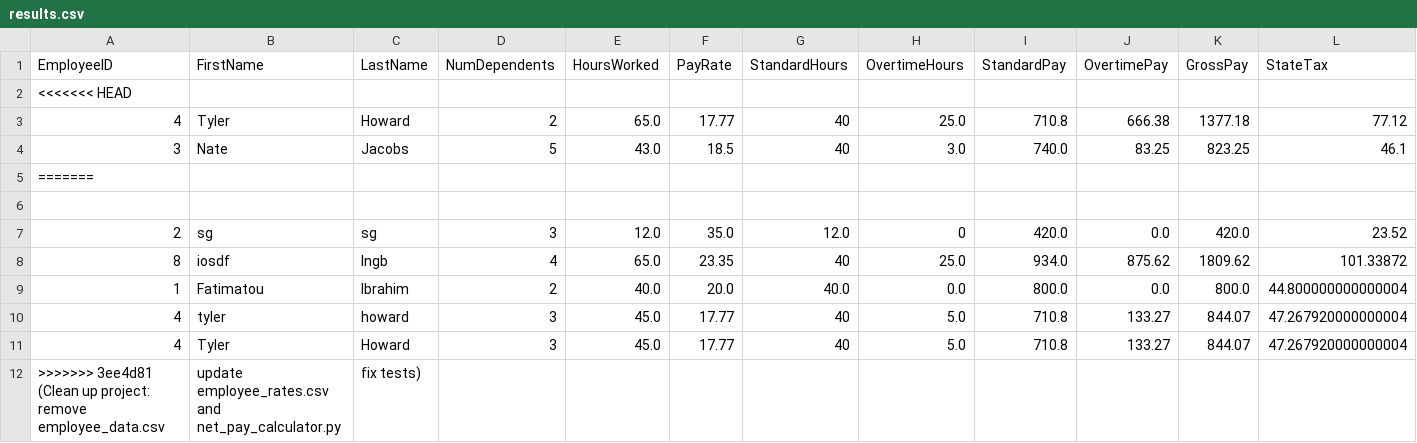
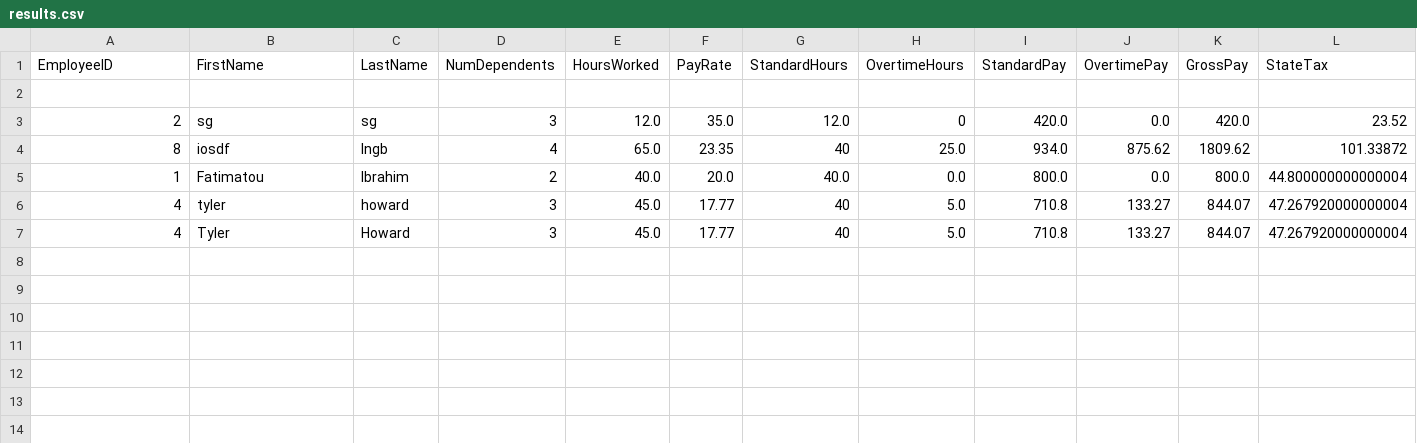
Before and after one commit to Tomohawk35/SDEV120-13P_Group_3_Project, a CSV file: results.csv, drawn as a sheet; only a part is shown; rows hold the shown columns only; the diff names each change by its address in the sheet, - before the commit and + after, or states it on an @@ line.

Commit message:
Updated employee rates column and fixed functions + test cases with team assignments

```diff
--- a/results.csv
+++ b/results.csv
-row 2: <<<<<<< HEAD
-row 3: 4 | Tyler | Howard | 2 | 65.0 | 17.77 | 40 | 25.0 | 710.8 | 666.38 | 1377.18 | 77.12
-row 4: 3 | Nate | Jacobs | 5 | 43.0 | 18.5 | 40 | 3.0 | 740.0 | 83.25 | 823.25 | 46.1
-row 5: =======
-row 12: >>>>>>> 3ee4d81 (Clean up project: remove employee_data.csv | update employee_rates.csv and net_pay_calculator.py | fix tests)
```
Also changed, not shown: employee_rates.csv, 2 other files.
